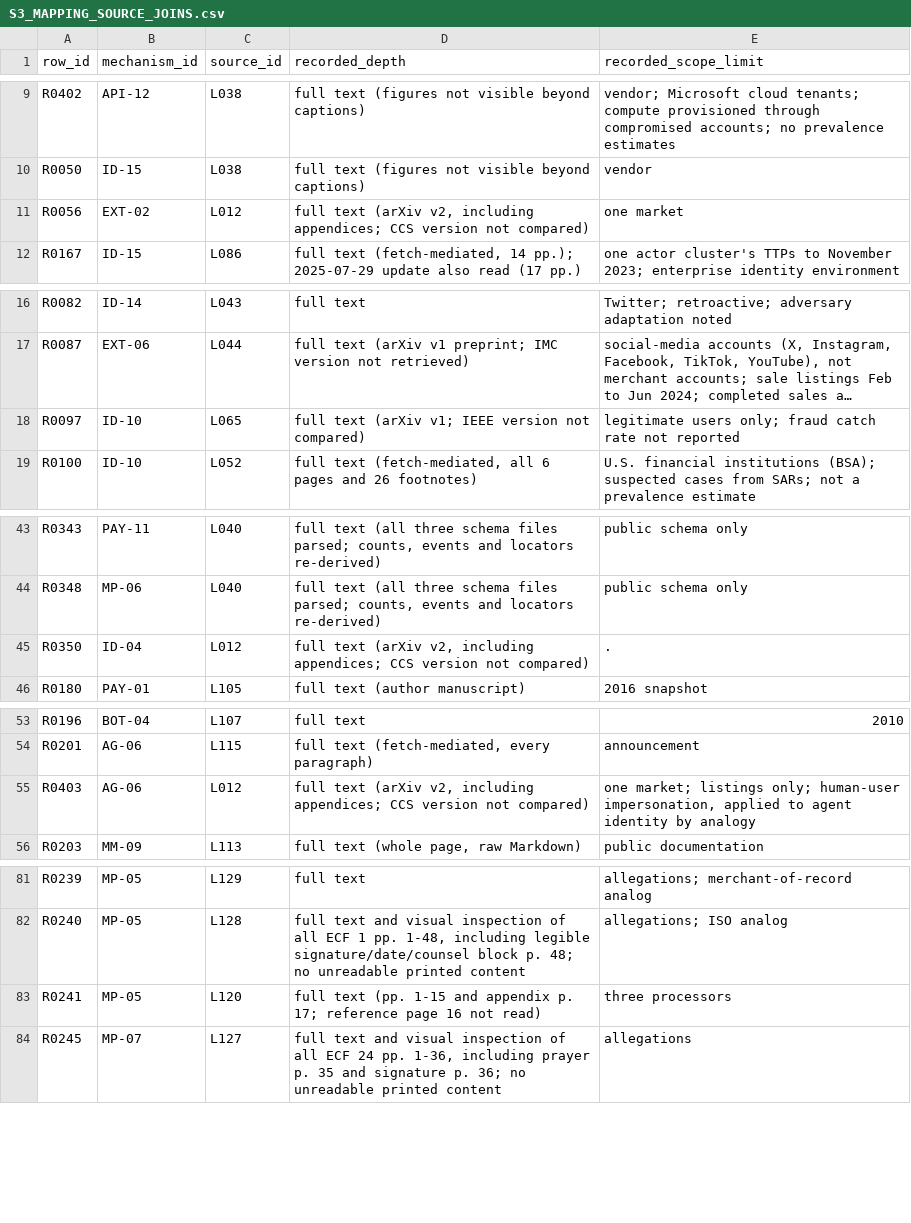
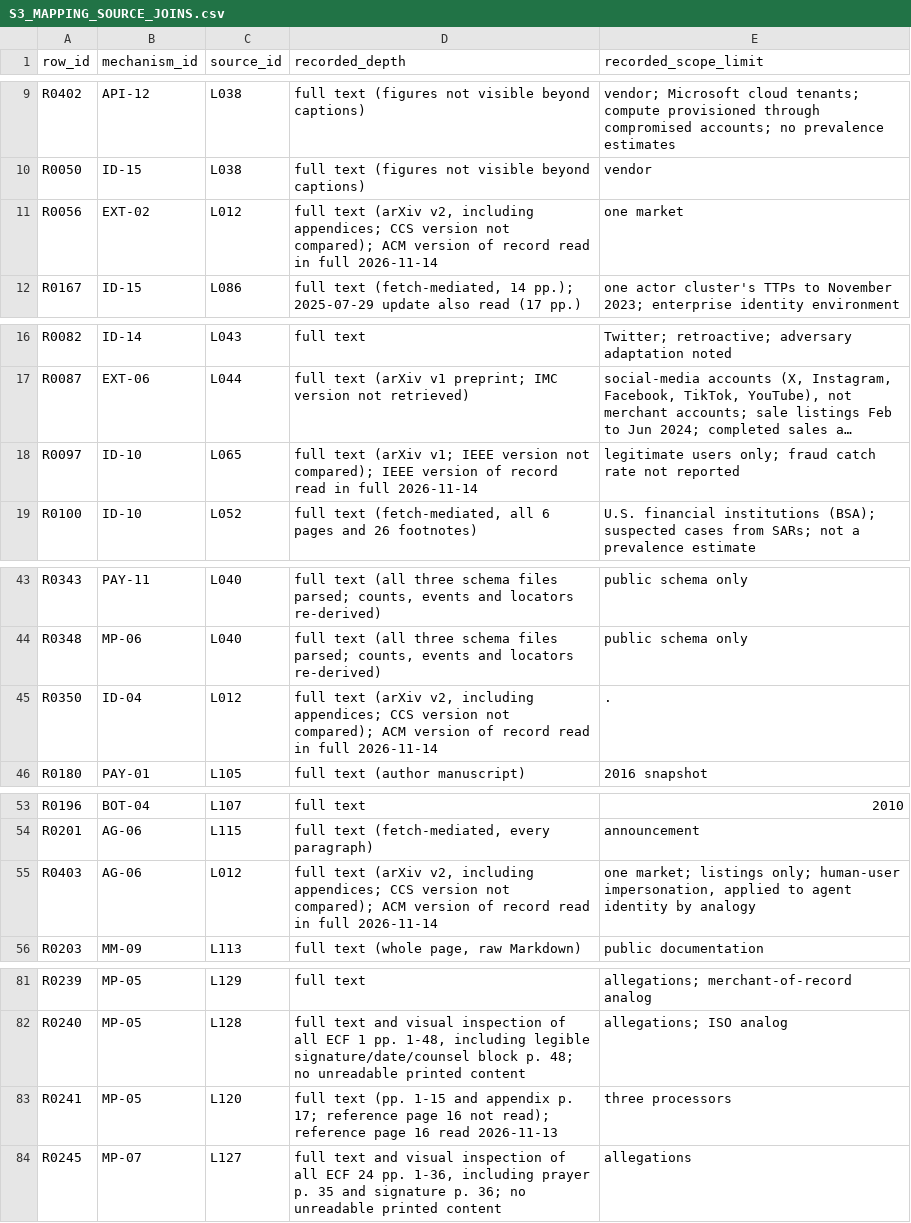
Before and after one commit to matkowsky/payment-fraud, a CSV file: paper/working/SUPPLEMENT/S3_MAPPING_SOURCE_JOINS.csv, drawn as a sheet; only a part is shown, gaps mark what is left out; long unchanged cells end in …; the diff covers the shown part only; the diff names each change by its address in the sheet, - before the commit and + after, or states it on an @@ line.

```diff
--- a/paper/working/SUPPLEMENT/S3_MAPPING_SOURCE_JOINS.csv
+++ b/paper/working/SUPPLEMENT/S3_MAPPING_SOURCE_JOINS.csv
-D11 (recorded_depth): …version not compared)
+D11 (recorded_depth): …version not compared); ACM version of record read in full 2026-11-14
-D18 (recorded_depth): …version not compared)
+D18 (recorded_depth): …version not compared); IEEE version of record read in full 2026-11-14
-D45 (recorded_depth): …version not compared)
+D45 (recorded_depth): …version not compared); ACM version of record read in full 2026-11-14
-D55 (recorded_depth): …version not compared)
+D55 (recorded_depth): …version not compared); ACM version of record read in full 2026-11-14
-D83 (recorded_depth): …16 not read)
+D83 (recorded_depth): …16 not read); reference page 16 read 2026-11-13
```
Also changed, not shown: 14 edited cells elsewhere in this file, paper/working/SUPPLEMENT/S3_SOURCE_DIRECTORY.csv, 1 other file.
